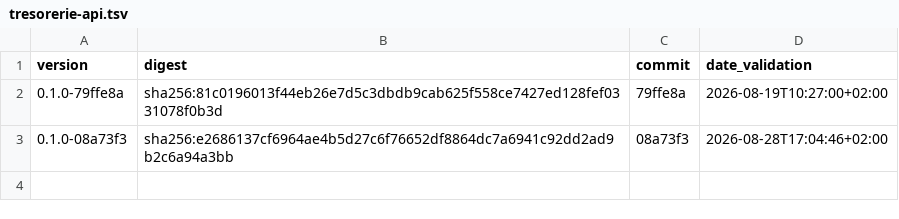
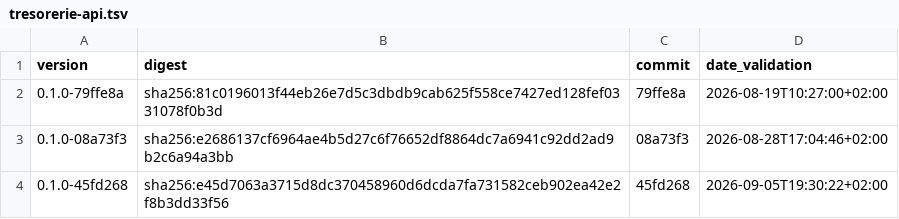
Before and after one commit to fabffo/wavy-devops, a TSV file: versions/history/recette/tresorerie-api.tsv, drawn as a sheet.

```diff
--- a/versions/history/recette/tresorerie-api.tsv
+++ b/versions/history/recette/tresorerie-api.tsv
@@ -3 +3,2 @@ version	digest	commit	date_validation
 0.1.0-08a73f3	sha256:e2686137cf6964ae4b5d27c6f76652df8864dc7a6941c92dd2ad9b2c6a94a3bb	08a73f3	2026-08-28T17:04:46+02:00
+0.1.0-45fd268	sha256:e45d7063a3715d8dc370458960d6dcda7fa731582ceb902ea42e2f8b3dd33f56	45fd268	2026-09-05T19:30:22+02:00
```
Also changed, not shown: versions/history/recette/socle-api.tsv, 5 other files.
